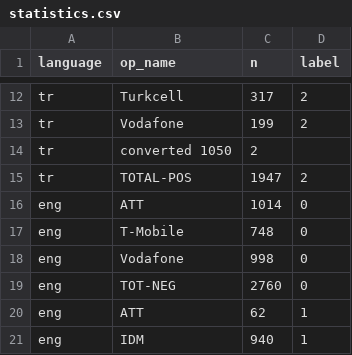
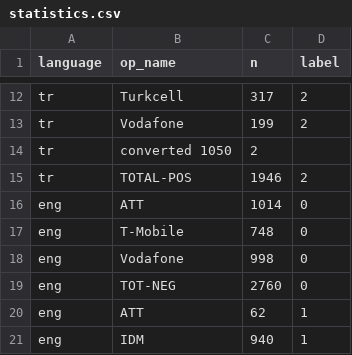
Before and after one commit to CanGurcuoglu/bert-sentiment-analysis, a CSV file: statistics.csv, drawn as a sheet; only a part is shown, gaps mark what is left out.

Commit message:
Update statistics.csv

```diff
--- a/statistics.csv
+++ b/statistics.csv
@@ -14,3 +14,3 @@ tr,Vodafone,199,2
 tr,converted 1050,2
-tr,TOTAL-POS,1947,2
+tr,TOTAL-POS,1946,2
 eng,ATT,1014,0
```
